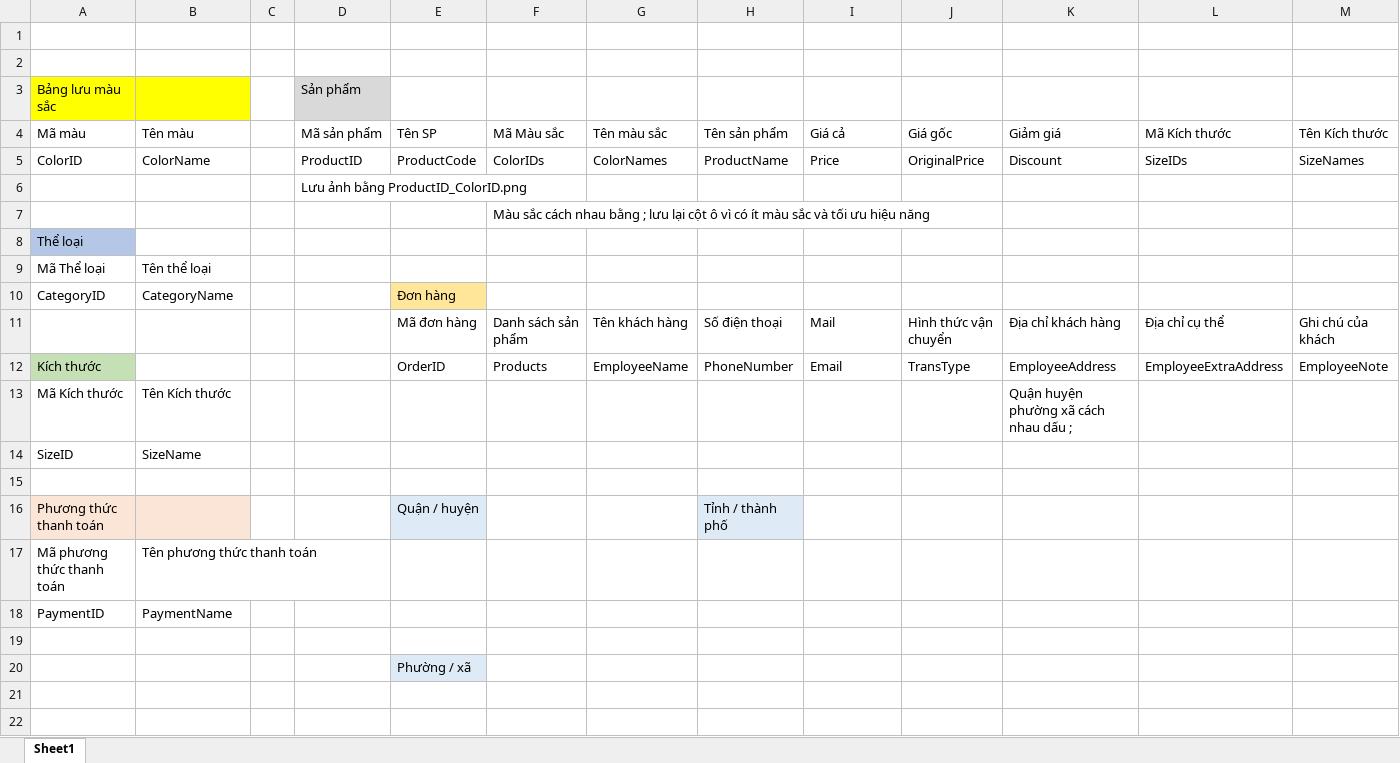
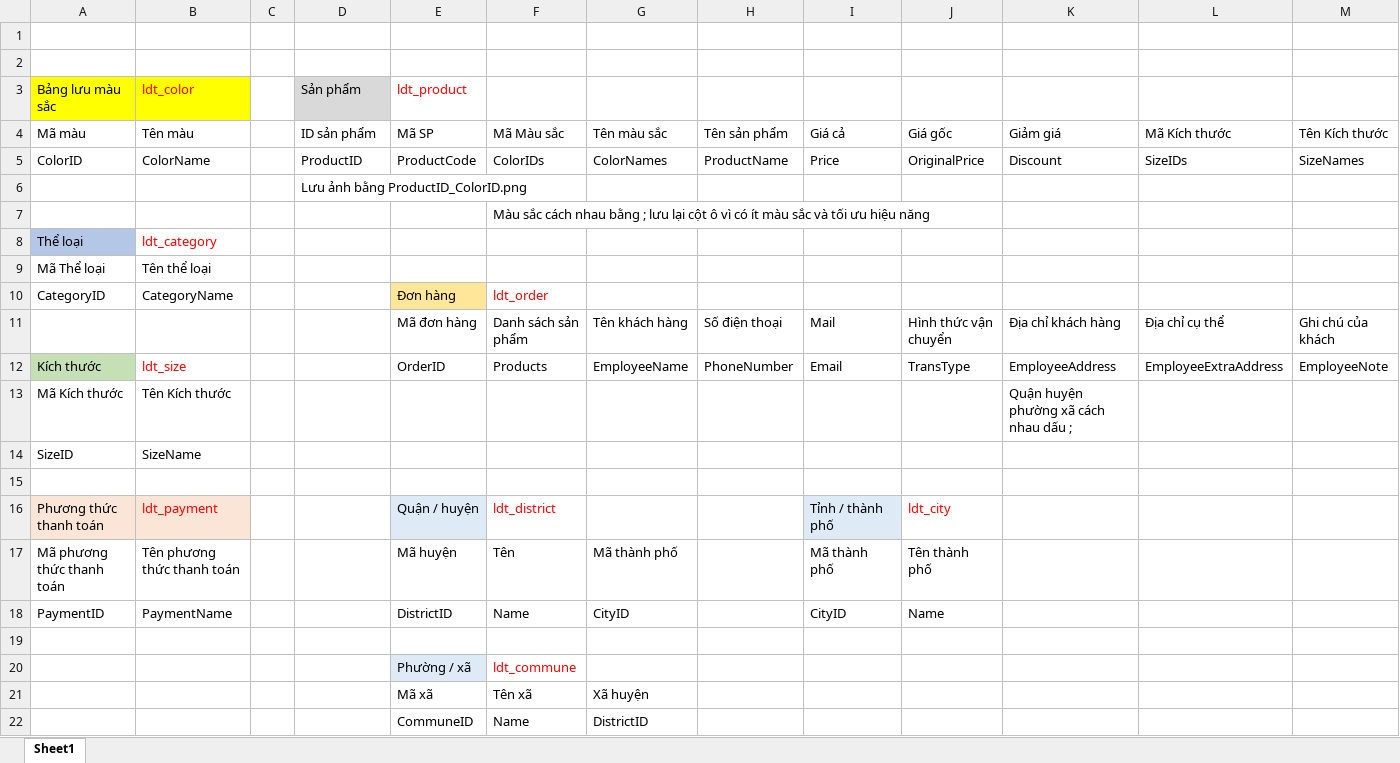
Before and after one commit to LeDucTiep/DoAnTotNghiep, an Excel workbook: ldtiep.docs/Cấu trúc bảng.xlsx, sheet Sheet1, drawn as a sheet; only a part is shown; values as stored, in another font and other column widths than the file's, no borders; removed rows and columns are numbered as before the commit, all else as after; rows hold the shown columns only; the diff names each change by its address in the sheet, - before the commit and + after, or states it on an @@ line.

Commit message:
Thêm dữ liệu huyện xã phường

```diff
--- a/ldtiep.docs/Cấu trúc bảng.xlsx (sheet Sheet1)
+++ b/ldtiep.docs/Cấu trúc bảng.xlsx (sheet Sheet1)
-B3 (Tên màu): (empty)
+B3 (Tên màu): ldt_color
-E3 (Mã SP): (empty)
+E3 (Mã SP): ldt_product
-D4: Mã sản phẩm
+D4: ID sản phẩm
-E4: Tên SP
+E4: Mã SP
-B8 (Tên màu): (empty)
+B8 (Tên màu): ldt_category
-F10 (Mã Màu sắc): (empty)
+F10 (Mã Màu sắc): ldt_order
-B12 (Tên màu): (empty)
+B12 (Tên màu): ldt_size
-row 16: Phương thức thanh toán |  |  |  | Quận / huyện |  |  | Tỉnh / thành phố
-row 17: Mã phương thức thanh toán | Tên phương thức thanh toán
-row 18: PaymentID | PaymentName
+row 16: Phương thức thanh toán | ldt_payment |  |  | Quận / huyện | ldt_district |  |  | Tỉnh / thành phố | ldt_city
+row 17: Mã phương thức thanh toán | Tên phương thức thanh toán |  |  | Mã huyện | Tên | Mã thành phố |  | Mã thành phố | Tên thành phố
+row 18: PaymentID | PaymentName |  |  | DistrictID | Name | CityID |  | CityID | Name
-F20 (Mã Màu sắc): (empty)
+F20 (Mã Màu sắc): ldt_commune
+row 21:  |  |  |  | Mã xã | Tên xã | Xã huyện
+row 22:  |  |  |  | CommuneID | Name | DistrictID
```
Also changed, not shown: 2 other files.
